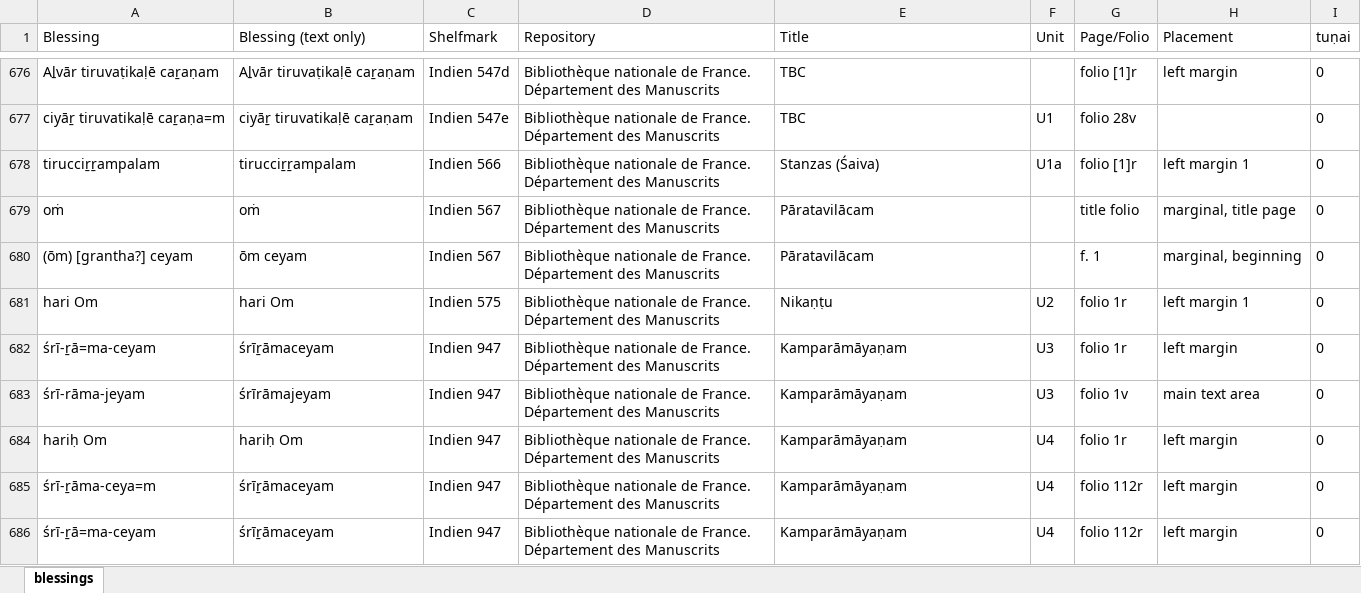
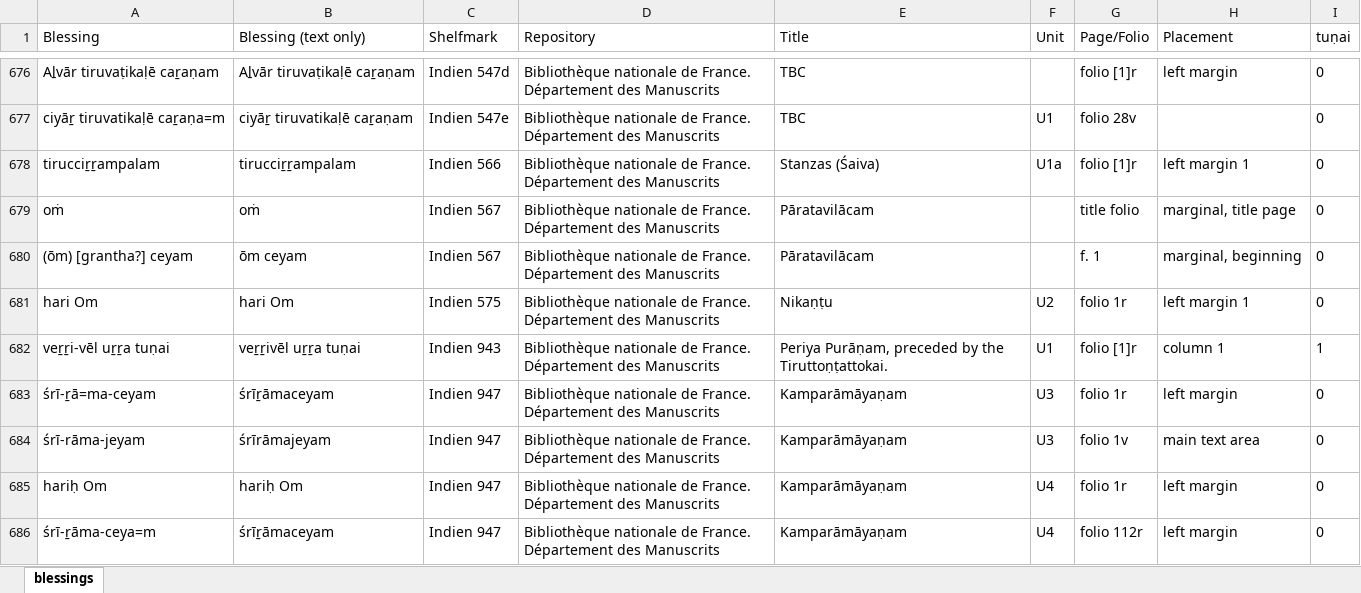
Before and after one commit to chchch/jlctamil, an Excel workbook: scripts/paratexts/blessings.xlsx, sheet blessings, drawn as a sheet; only a part is shown, gaps mark what is left out; the shorter side is filled out with more unchanged rows; values as stored, in another font and other column widths than the file's, no borders; the diff names each change by its address in the sheet, - before the commit and + after, or states it on an @@ line.

```diff
--- a/scripts/paratexts/blessings.xlsx (sheet blessings)
+++ b/scripts/paratexts/blessings.xlsx (sheet blessings)
+row 682: veṟṟi-vēl uṟṟa tuṇai | veṟṟivēl uṟṟa tuṇai | Indien 943 | Bibliothèque nationale de France. Département des Manuscrits | Periya Purāṇam, preceded by the Tiruttoṇṭattokai. | U1 | folio [1]r | column 1 | 1
```
Also changed, not shown: 2 other files.
